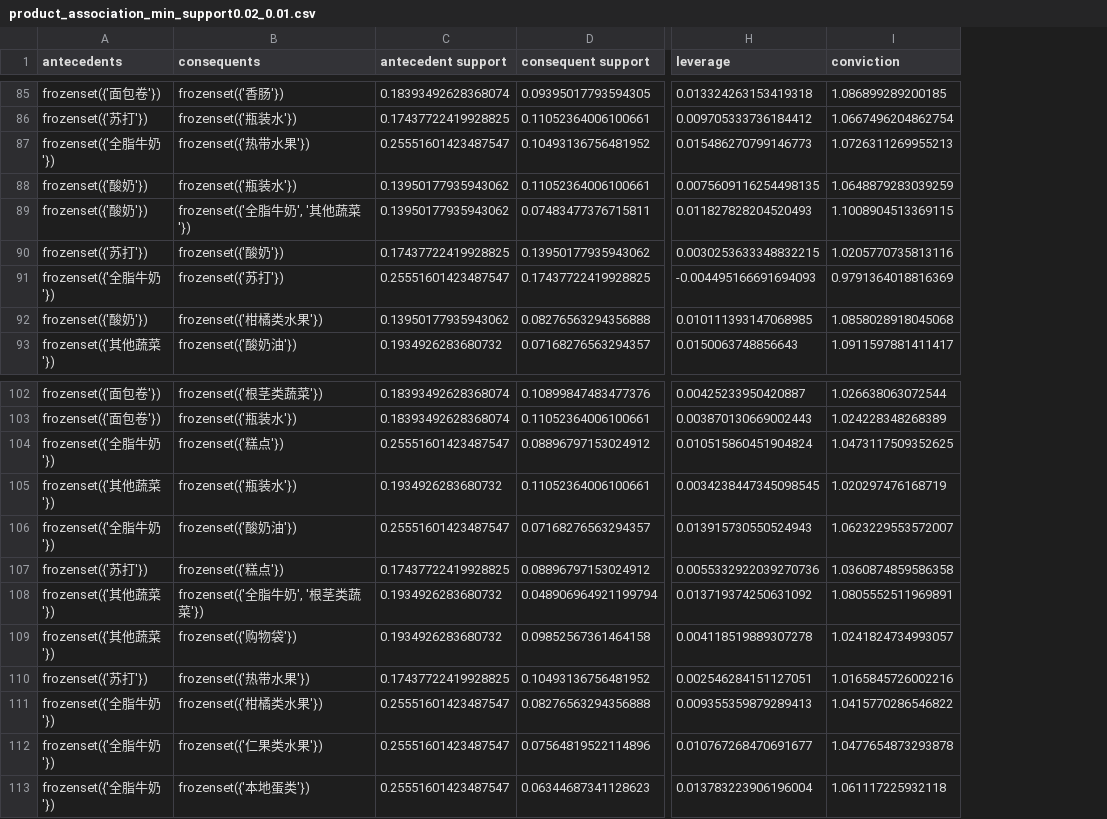
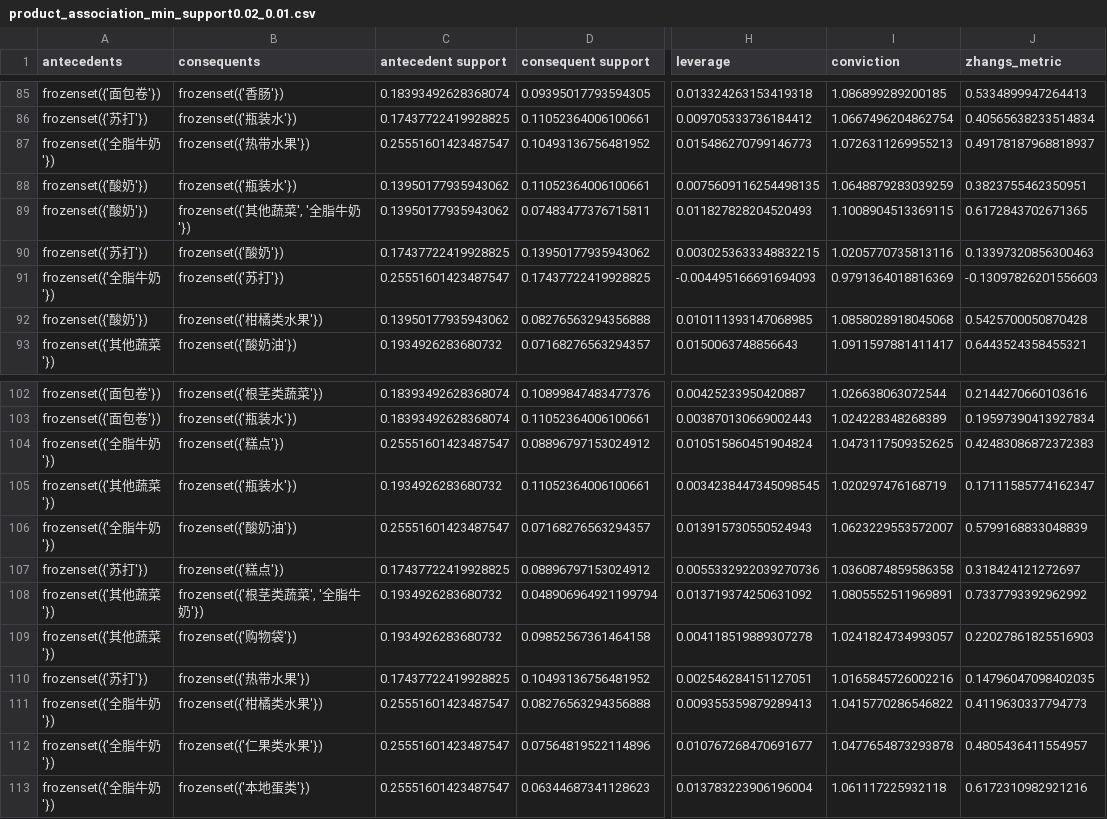
Before and after one commit to taoohong/apriori-analysis, a CSV file: results/product_association_min_support0.02_0.01.csv, drawn as a sheet; only a part is shown, gaps mark what is left out; the diff covers the shown part only; the diff names each change by its address in the sheet, - before the commit and + after, or states it on an @@ line.

```diff
--- a/results/product_association_min_support0.02_0.01.csv
+++ b/results/product_association_min_support0.02_0.01.csv
+column J (zhangs_metric), rows 85-93: 0.5334899947264413 | 0.40565638233514834 | 0.49178187968818937 | 0.3823755462350951 | 0.6172843702671365 | 0.13397320856300463 | -0.13097826201556603 | 0.5425700050870428 | 0.6443524358455321; rows 102-113: 0.2144270660103616 | 0.19597390413927834 | 0.42483086872372383 | 0.17111585774162347 | 0.5799168833048839 | 0.318424121272697 | 0.7337793392962992 | 0.22027861825516903 | 0.14796047098402035 | 0.4119630337794773 | 0.4805436411554957 | 0.6172310982921216
-B89 (consequents): frozenset({'全脂牛奶', '其他蔬菜'})
+B89 (consequents): frozenset({'其他蔬菜', '全脂牛奶'})
-B108 (consequents): frozenset({'全脂牛奶', '根茎类蔬菜'})
+B108 (consequents): frozenset({'根茎类蔬菜', '全脂牛奶'})
```
Also changed, not shown: 1 moved row and 8 edited cells elsewhere in this file, results/product_association_min_support0.05_0.01.csv, 27 other files.
